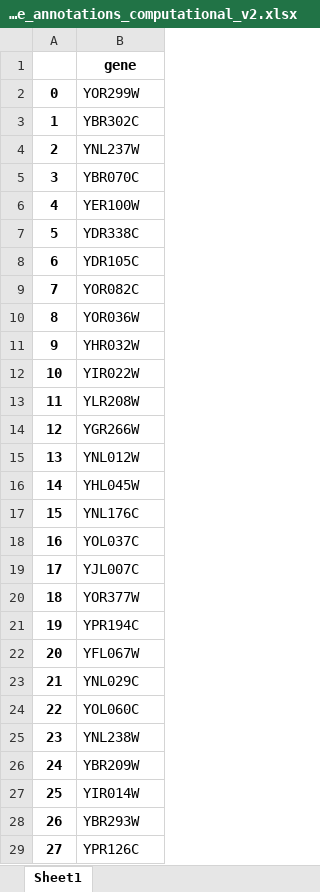
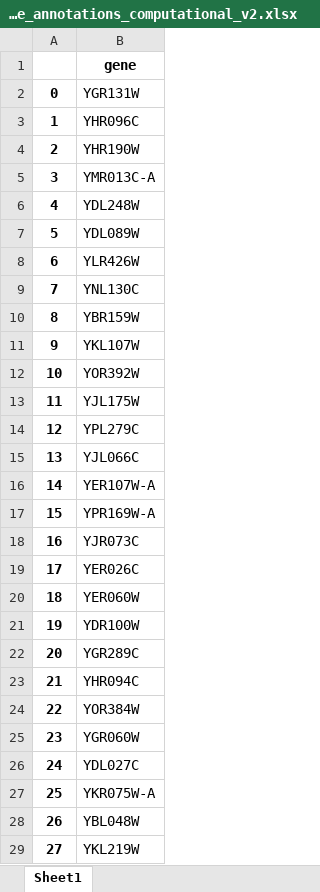
Before and after one commit to hongzhonglu/large_scale_yeast_proteomics_analysis, an Excel workbook: data/sce_compartment_curation/membrane_annotations_computational_v2.xlsx, sheet Sheet1, drawn as a sheet; only a part is shown; values as stored, in another font and other column widths than the file's, no borders; the diff covers the shown part only; the diff names each change by its address in the sheet, - before the commit and + after, or states it on an @@ line.

```diff
--- a/data/sce_compartment_curation/membrane_annotations_computational_v2.xlsx (sheet Sheet1)
+++ b/data/sce_compartment_curation/membrane_annotations_computational_v2.xlsx (sheet Sheet1)
-B2: YOR299W
+B2: YGR131W
-B3: YBR302C
+B3: YHR096C
-B4: YNL237W
+B4: YHR190W
-B5: YBR070C
+B5: YMR013C-A
-B6: YER100W
+B6: YDL248W
-B7: YDR338C
+B7: YDL089W
-B8: YDR105C
+B8: YLR426W
-B9: YOR082C
+B9: YNL130C
-B10: YOR036W
+B10: YBR159W
-B11: YHR032W
+B11: YKL107W
-B12: YIR022W
+B12: YOR392W
-B13: YLR208W
+B13: YJL175W
-B14: YGR266W
+B14: YPL279C
-B15: YNL012W
+B15: YJL066C
-B16: YHL045W
+B16: YER107W-A
-B17: YNL176C
+B17: YPR169W-A
-B18: YOL037C
+B18: YJR073C
-B19: YJL007C
+B19: YER026C
-B20: YOR377W
+B20: YER060W
-B21: YPR194C
+B21: YDR100W
-B22: YFL067W
+B22: YGR289C
-B23: YNL029C
+B23: YHR094C
-B24: YOL060C
+B24: YOR384W
-B25: YNL238W
+B25: YGR060W
-B26: YBR209W
+B26: YDL027C
-B27: YIR014W
+B27: YKR075W-A
-B28: YBR293W
+B28: YBL048W
-B29: YPR126C
+B29: YKL219W
```
Also changed, not shown: 1636 edited cells elsewhere in this sheet, data/proteomics/ProMassRatio_across_compartment_combine.xlsx, data/proteomics/membrane_size_ratio_across_compartment_combine.xlsx, 22 other files.
